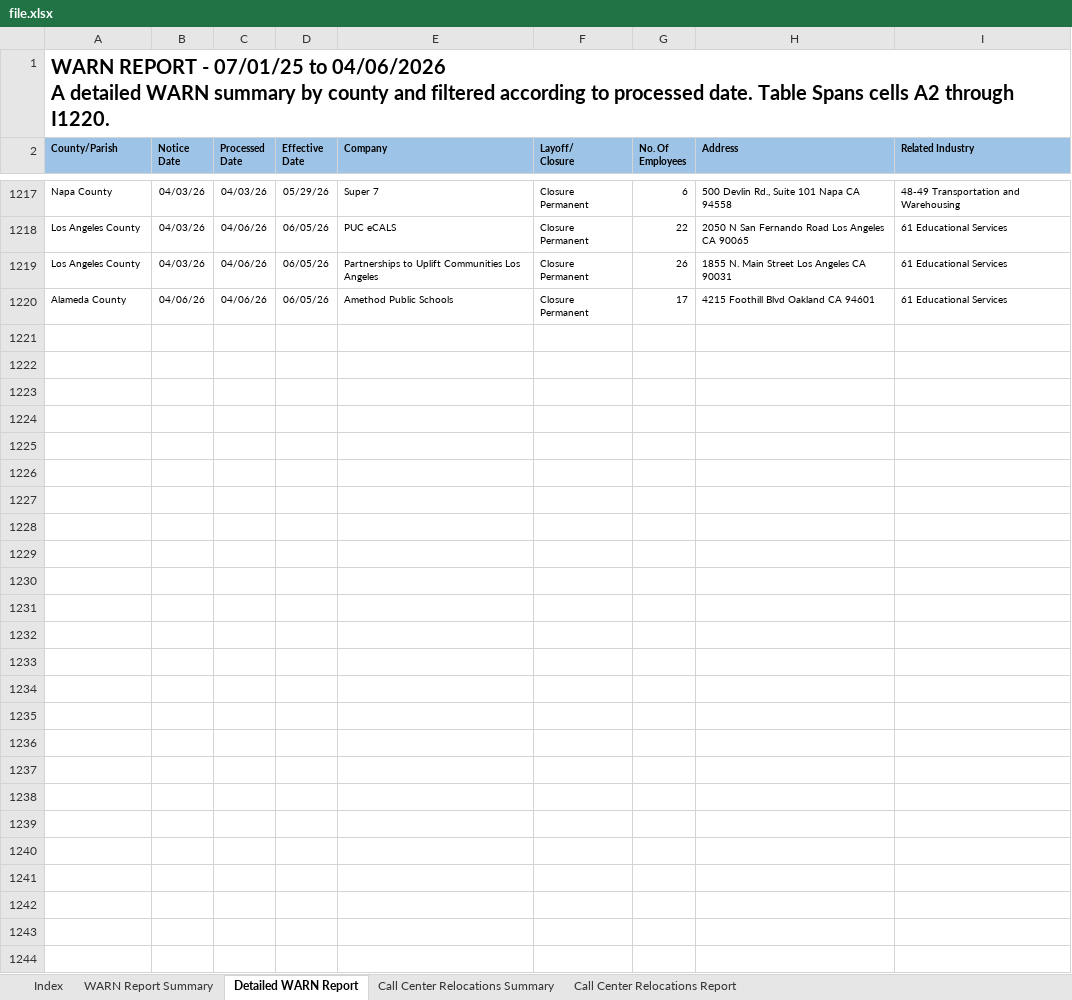
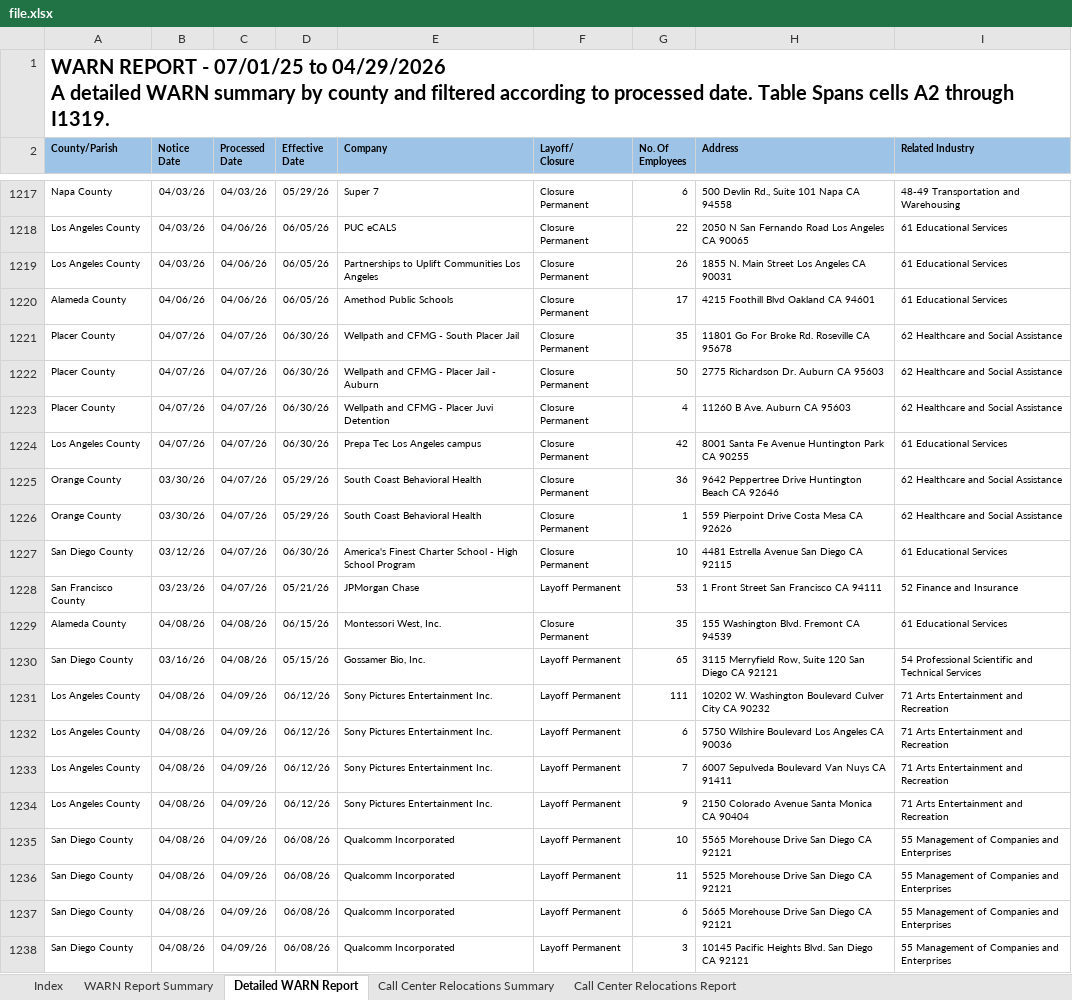
Before and after one commit to bilalahamad0/warn, an Excel workbook: file.xlsx, sheet Detailed WARN Report, drawn as a sheet; only a part is shown, gaps mark what is left out; values as stored, in another font and other column widths than the file's, no borders; table styles not drawn; ↵ is a line break in a cell; the diff covers the shown part only; the diff names each change by its address in the sheet, - before the commit and + after, or states it on an @@ line.

Commit message:
auto: WARN update 2026-05-01 01:00 UTC

```diff
--- a/file.xlsx (sheet Detailed WARN Report)
+++ b/file.xlsx (sheet Detailed WARN Report)
-A1 (County/Parish): …07/01/25 to 04/06/2026 ↵ A detailed WARN summary by county and filtered according to processed date. Table Spans cells A2 through I1220.
+A1 (County/Parish): …07/01/25 to 04/29/2026 ↵ A detailed WARN summary by county and filtered according to processed date. Table Spans cells A2 through I1319.
+row 1221: Placer County | 04/07/26 | 04/07/26 | 06/30/26 | Wellpath and CFMG - South Placer Jail | Closure Permanent | 35 | 11801 Go For Broke Rd. Roseville CA 95678 | 62 Healthcare and Social Assistance
+row 1222: Placer County | 04/07/26 | 04/07/26 | 06/30/26 | Wellpath and CFMG - Placer Jail - Auburn | Closure Permanent | 50 | 2775 Richardson Dr. Auburn CA 95603 | 62 Healthcare and Social Assistance
+row 1223: Placer County | 04/07/26 | 04/07/26 | 06/30/26 | Wellpath and CFMG - Placer Juvi Detention | Closure Permanent | 4 | 11260 B Ave. Auburn CA 95603 | 62 Healthcare and Social Assistance
+row 1224: Los Angeles County | 04/07/26 | 04/07/26 | 06/30/26 | Prepa Tec Los Angeles campus | Closure Permanent | 42 | 8001 Santa Fe Avenue Huntington Park CA 90255 | 61 Educational Services
+row 1225: Orange County | 03/30/26 | 04/07/26 | 05/29/26 | South Coast Behavioral Health | Closure Permanent | 36 | 9642 Peppertree Drive Huntington Beach CA 92646 | 62 Healthcare and Social Assistance
+row 1226: Orange County | 03/30/26 | 04/07/26 | 05/29/26 | South Coast Behavioral Health | Closure Permanent | 1 | 559 Pierpoint Drive Costa Mesa CA 92626 | 62 Healthcare and Social Assistance
+row 1227: San Diego County | 03/12/26 | 04/07/26 | 06/30/26 | America's Finest Charter School - High School Program | Closure Permanent | 10 | 4481 Estrella Avenue San Diego CA 92115 | 61 Educational Services
+row 1228: San Francisco County | 03/23/26 | 04/07/26 | 05/21/26 | JPMorgan Chase | Layoff Permanent | 53 | 1 Front Street San Francisco CA 94111 | 52 Finance and Insurance
+row 1229: Alameda County | 04/08/26 | 04/08/26 | 06/15/26 | Montessori West, Inc. | Closure Permanent | 35 | 155 Washington Blvd. Fremont CA 94539 | 61 Educational Services
+row 1230: San Diego County | 03/16/26 | 04/08/26 | 05/15/26 | Gossamer Bio, Inc. | Layoff Permanent | 65 | 3115 Merryfield Row, Suite 120 San Diego CA 92121 | 54 Professional Scientific and Technical Services
+row 1231: Los Angeles County | 04/08/26 | 04/09/26 | 06/12/26 | Sony Pictures Entertainment Inc. | Layoff Permanent | 111 | 10202 W. Washington Boulevard Culver City CA 90232 | 71 Arts Entertainment and Recreation
+row 1232: Los Angeles County | 04/08/26 | 04/09/26 | 06/12/26 | Sony Pictures Entertainment Inc. | Layoff Permanent | 6 | 5750 Wilshire Boulevard Los Angeles CA 90036 | 71 Arts Entertainment and Recreation
+row 1233: Los Angeles County | 04/08/26 | 04/09/26 | 06/12/26 | Sony Pictures Entertainment Inc. | Layoff Permanent | 7 | 6007 Sepulveda Boulevard Van Nuys CA 91411 | 71 Arts Entertainment and Recreation
+row 1234: Los Angeles County | 04/08/26 | 04/09/26 | 06/12/26 | Sony Pictures Entertainment Inc. | Layoff Permanent | 9 | 2150 Colorado Avenue Santa Monica CA 90404 | 71 Arts Entertainment and Recreation
+row 1235: San Diego County | 04/08/26 | 04/09/26 | 06/08/26 | Qualcomm Incorporated | Layoff Permanent | 10 | 5565 Morehouse Drive San Diego CA 92121 | 55 Management of Companies and Enterprises
+row 1236: San Diego County | 04/08/26 | 04/09/26 | 06/08/26 | Qualcomm Incorporated | Layoff Permanent | 11 | 5525 Morehouse Drive San Diego CA 92121 | 55 Management of Companies and Enterprises
+row 1237: San Diego County | 04/08/26 | 04/09/26 | 06/08/26 | Qualcomm Incorporated | Layoff Permanent | 6 | 5665 Morehouse Drive San Diego CA 92121 | 55 Management of Companies and Enterprises
+row 1238: San Diego County | 04/08/26 | 04/09/26 | 06/08/26 | Qualcomm Incorporated | Layoff Permanent | 3 | 10145 Pacific Heights Blvd. San Diego CA 92121 | 55 Management of Companies and Enterprises
```
Also changed, not shown: 81 added rows elsewhere in this sheet, sheet WARN Report Summary, sheet Call Center Relocations Report, 32 other files.
